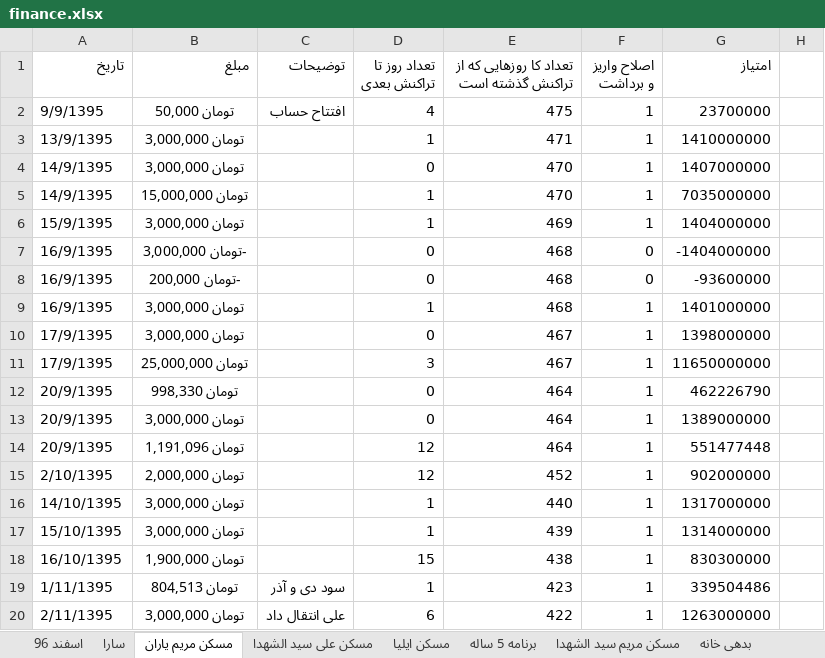
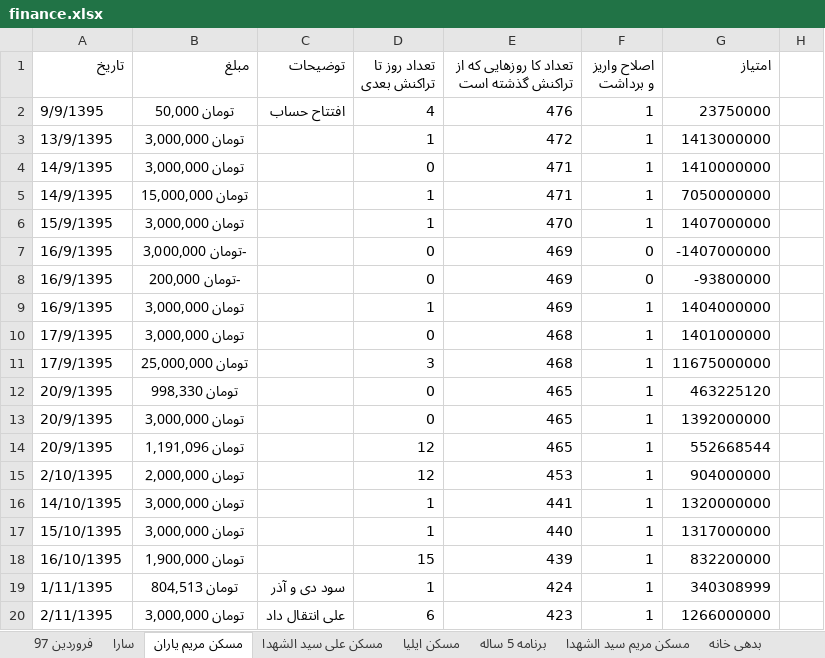
Before and after one commit to ali61n60/AudioDemo, an Excel workbook: AudioDemo/finance/finance.xlsx, sheet مسکن مریم یاران, drawn as a sheet; only a part is shown; values as stored, in another font and other column widths than the file's, no borders; the diff covers the shown part only; the diff names each change by its address in the sheet, - before the commit and + after, or states it on an @@ line.

```diff
--- a/AudioDemo/finance/finance.xlsx (sheet مسکن مریم یاران)
+++ b/AudioDemo/finance/finance.xlsx (sheet مسکن مریم یاران)
+sheet tab: فروردین 97
-E2: 475
+E2: 476
-G2 (امتیاز): 23700000
+G2 (امتیاز): 23750000
-E3: 471
+E3: 472
-G3 (امتیاز): 1410000000
+G3 (امتیاز): 1413000000
-E4:E5: 470
+E4:E5: 471
-G4 (امتیاز): 1407000000
+G4 (امتیاز): 1410000000
-G5 (امتیاز): 7035000000
+G5 (امتیاز): 7050000000
-E6: 469
+E6: 470
-G6 (امتیاز): 1404000000
+G6 (امتیاز): 1407000000
-E7:E9: 468
+E7:E9: 469
-G7 (امتیاز): -1404000000
+G7 (امتیاز): -1407000000
-G8 (امتیاز): -93600000
+G8 (امتیاز): -93800000
-G9 (امتیاز): 1401000000
+G9 (امتیاز): 1404000000
-E10:E11: 467
+E10:E11: 468
-G10 (امتیاز): 1398000000
+G10 (امتیاز): 1401000000
-G11 (امتیاز): 11650000000
+G11 (امتیاز): 11675000000
-E12:E14: 464
+E12:E14: 465
-G12 (امتیاز): 462226790
+G12 (امتیاز): 463225120
-G13 (امتیاز): 1389000000
+G13 (امتیاز): 1392000000
-G14 (امتیاز): 551477448
+G14 (امتیاز): 552668544
-E15: 452
+E15: 453
-G15 (امتیاز): 902000000
+G15 (امتیاز): 904000000
-E16: 440
+E16: 441
-G16 (امتیاز): 1317000000
+G16 (امتیاز): 1320000000
-E17: 439
+E17: 440
-G17 (امتیاز): 1314000000
+G17 (امتیاز): 1317000000
-E18: 438
+E18: 439
-G18 (امتیاز): 830300000
+G18 (امتیاز): 832200000
-E19: 423
+E19: 424
-G19 (امتیاز): 339504486
+G19 (امتیاز): 340308999
-E20: 422
+E20: 423
-G20 (امتیاز): 1263000000
+G20 (امتیاز): 1266000000
```
Also changed, not shown: other rows of this sheet, sheet مسکن ایلیا, sheet مسکن علی سید الشهدا, sheet برنامه 5 ساله, sheet مسکن مریم سید الشهدا, sheet سارا, sheet اسفند 96, other sheet tabs, formulas that keep their value.
